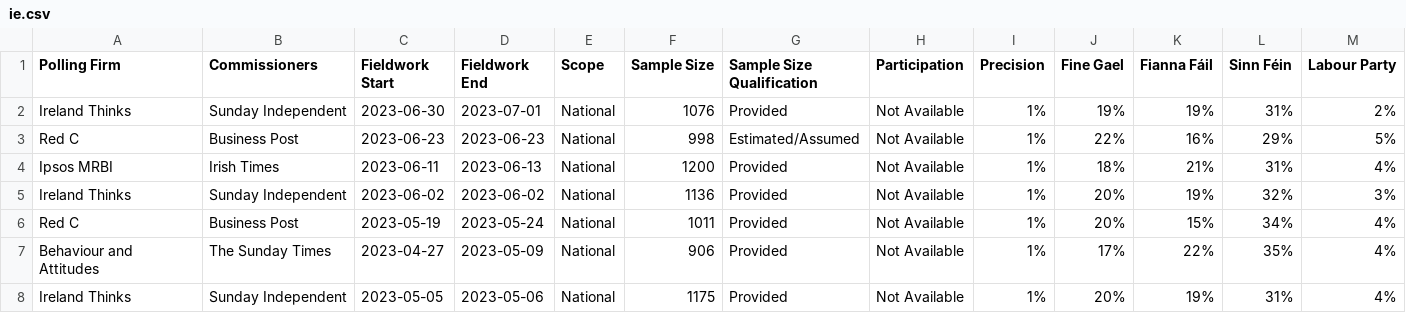
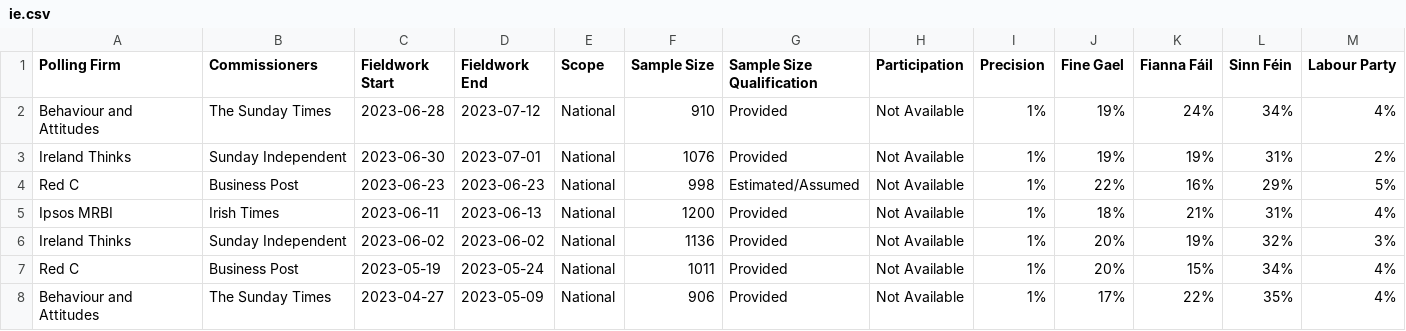
Before and after one commit to michalskop/europeelects, a CSV file: data_original/ie.csv, drawn as a sheet; only a part is shown; the shorter side is filled out with more unchanged rows; rows hold the shown columns only; the diff names each change by its address in the sheet, - before the commit and + after, or states it on an @@ line.

```diff
--- a/data_original/ie.csv
+++ b/data_original/ie.csv
+row 2: Behaviour and Attitudes | The Sunday Times | 2023-06-28 | 2023-07-12 | National | 910 | Provided | Not Available | 1% | 19% | 24% | 34% | 4%
```
Also changed, not shown: data_original/de.csv.
